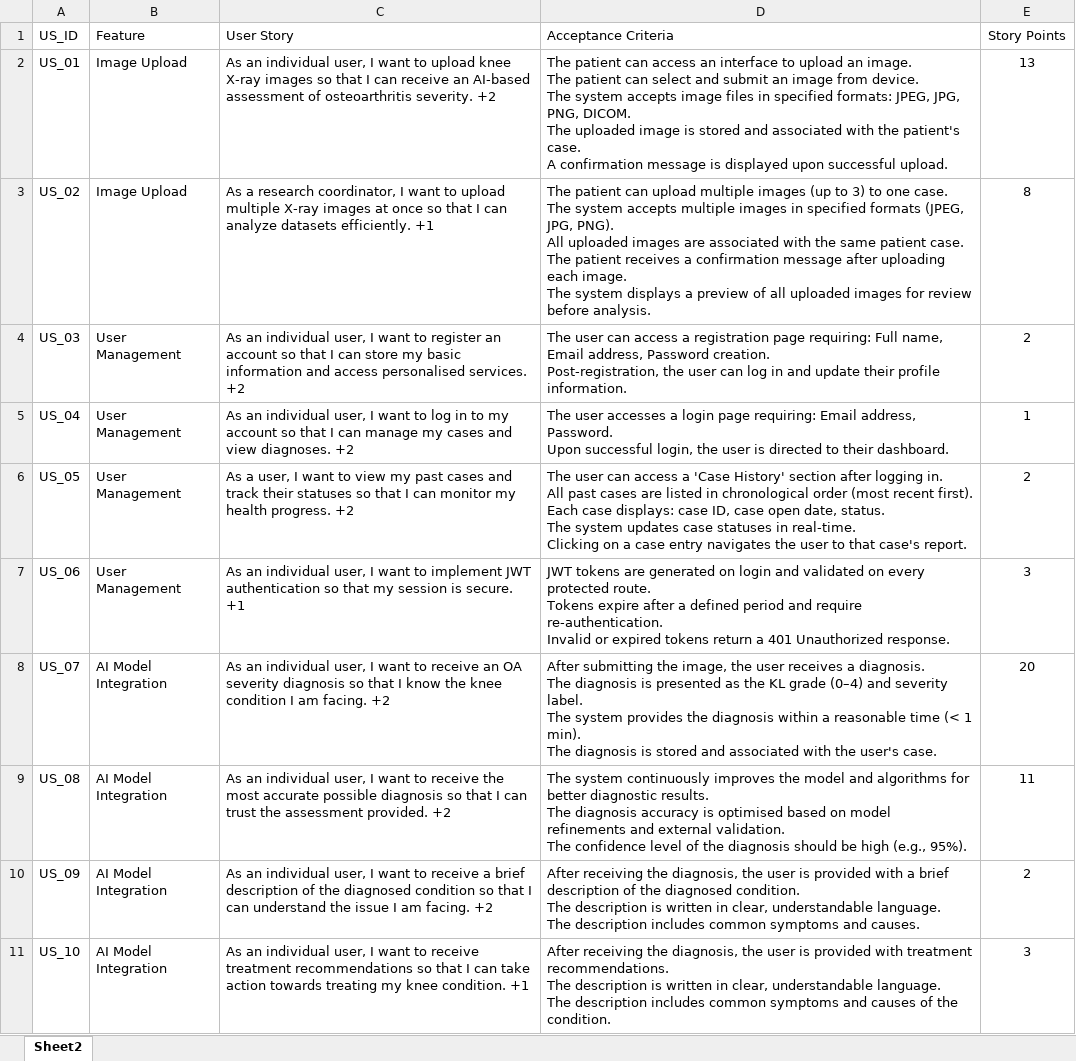
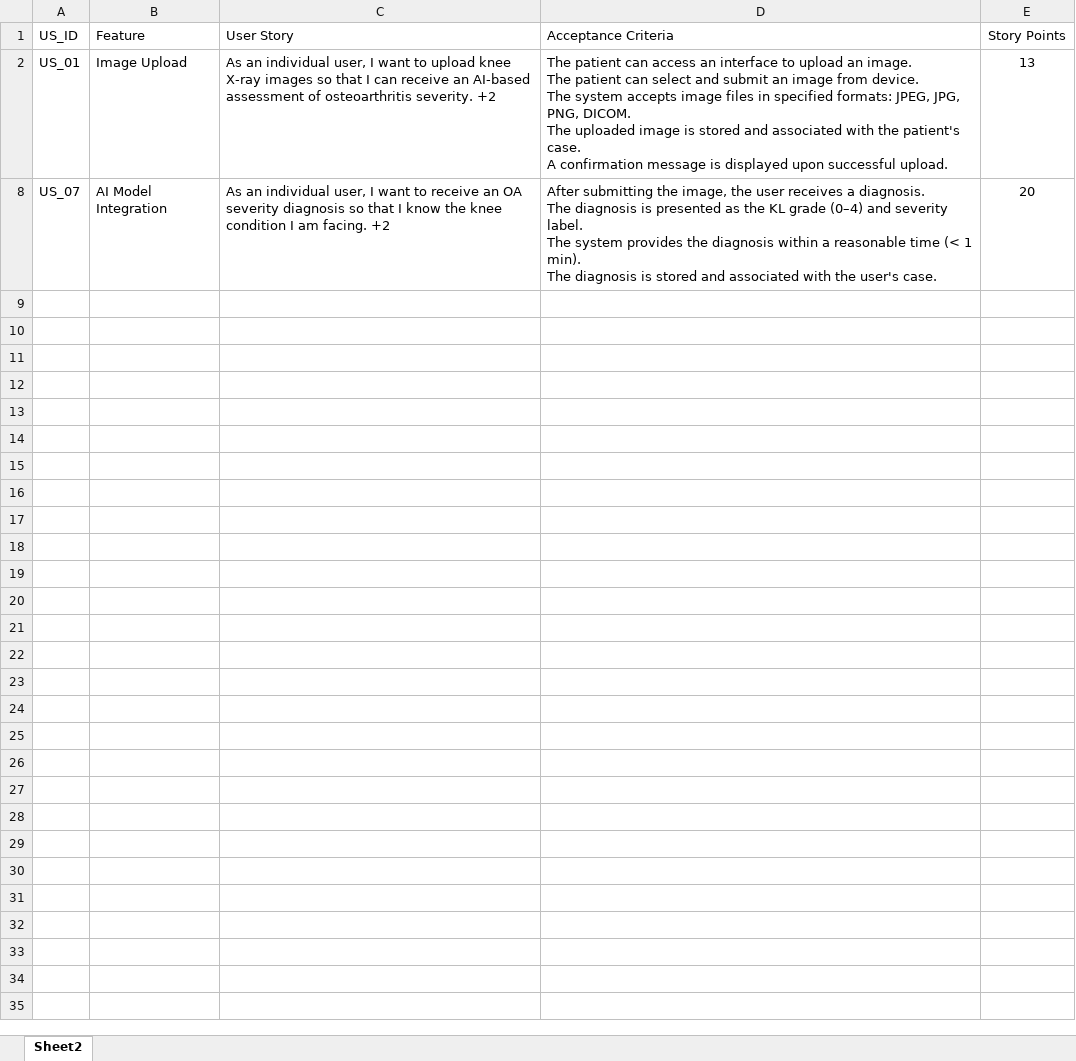
Before and after one commit to htmw/STARLABS, an Excel workbook: Documents/User_Stories/Sprint1_UserStories.xlsx, sheet Sheet2, drawn as a sheet; values as stored, in another font and other column widths than the file's, no borders; table styles not drawn; ↵ is a line break in a cell; the diff names each change by its address in the sheet, - before the commit and + after, or states it on an @@ line.

Commit message:
Split user stories and sprint 1 user stories in Documents folder

```diff
--- a/Documents/User_Stories/Sprint1_UserStories.xlsx (sheet Sheet2)
+++ b/Documents/User_Stories/Sprint1_UserStories.xlsx (sheet Sheet2)
@@ row 3 hidden: US_02 | Image Upload | As a research coordinator, I want to upload multiple X-ray images at once so that I can analyze datasets efficiently. +1 | The patient can upload multiple images (up to 3) to one case. ↵ The system accepts multiple images in specified formats (JPEG, JPG, PNG). ↵ All uploaded images are associated with the same patient case. ↵ The patient receives a confirmation message after uploading each image. ↵ The system displays a preview of all uploaded images for review before analysis. | 8 @@
@@ row 4 hidden: US_03 | User Management | As an individual user, I want to register an account so that I can store my basic information and access personalised services. +2 | The user can access a registration page requiring: Full name, Email address, Password creation. ↵ Post-registration, the user can log in and update their profile information. | 2 @@
@@ row 5 hidden: US_04 | User Management | As an individual user, I want to log in to my account so that I can manage my cases and view diagnoses. +2 | The user accesses a login page requiring: Email address, Password. ↵ Upon successful login, the user is directed to their dashboard. | 1 @@
@@ row 6 hidden: US_05 | User Management | As a user, I want to view my past cases and track their statuses so that I can monitor my health progress. +2 | The user can access a 'Case History' section after logging in. ↵ All past cases are listed in chronological order (most recent first). ↵ Each case displays: case ID, case open date, status. ↵ The system updates case statuses in real-time. ↵ Clicking on a case entry navigates the user to that case's report. | 2 @@
@@ row 7 hidden: US_06 | User Management | As an individual user, I want to implement JWT authentication so that my session is secure. +1 | JWT tokens are generated on login and validated on every protected route. ↵ Tokens expire after a defined period and require re-authentication. ↵ Invalid or expired tokens return a 401 Unauthorized response. | 3 @@
@@ row 9 hidden: US_08 | AI Model Integration | As an individual user, I want to receive the most accurate possible diagnosis so that I can trust the assessment provided. +2 | The system continuously improves the model and algorithms for better diagnostic results. ↵ The diagnosis accuracy is optimised based on model refinements and external validation. ↵ The confidence level of the diagnosis should be high (e.g., 95%). | 11 @@
@@ row 10 hidden: US_09 | AI Model Integration | As an individual user, I want to receive a brief description of the diagnosed condition so that I can understand the issue I am facing. +2 | After receiving the diagnosis, the user is provided with a brief description of the diagnosed condition. ↵ The description is written in clear, understandable language. ↵ The description includes common symptoms and causes. | 2 @@
@@ row 11 hidden: US_10 | AI Model Integration | As an individual user, I want to receive treatment recommendations so that I can take action towards treating my knee condition. +1 | After receiving the diagnosis, the user is provided with treatment recommendations. ↵ The description is written in clear, understandable language. ↵ The description includes common symptoms and causes of the condition. | 3 @@
```
Also changed, not shown: 3 other files.
